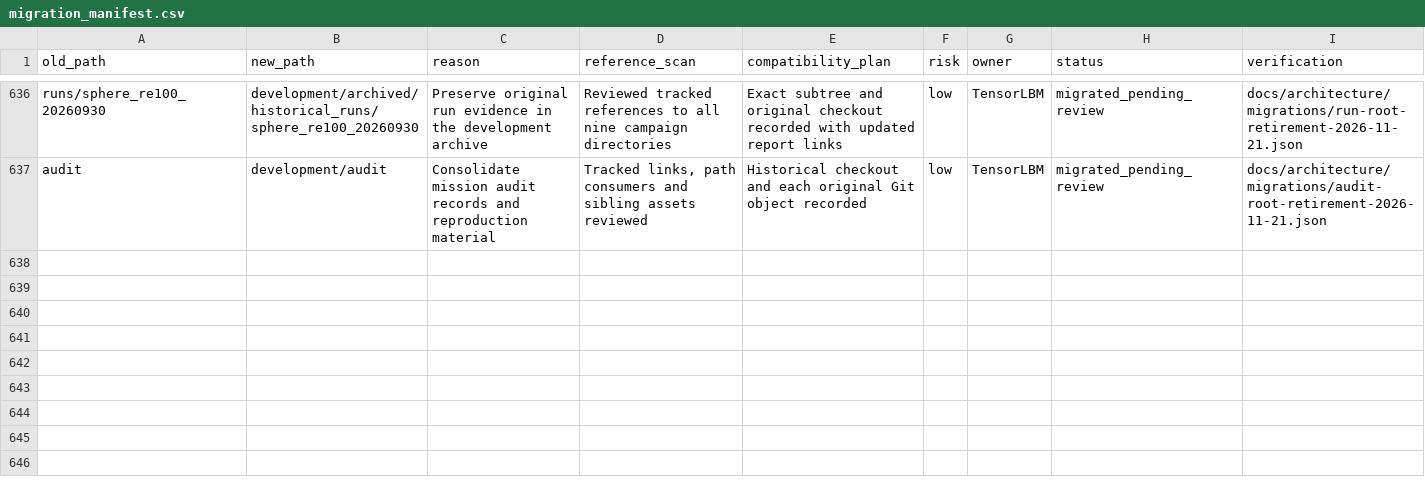
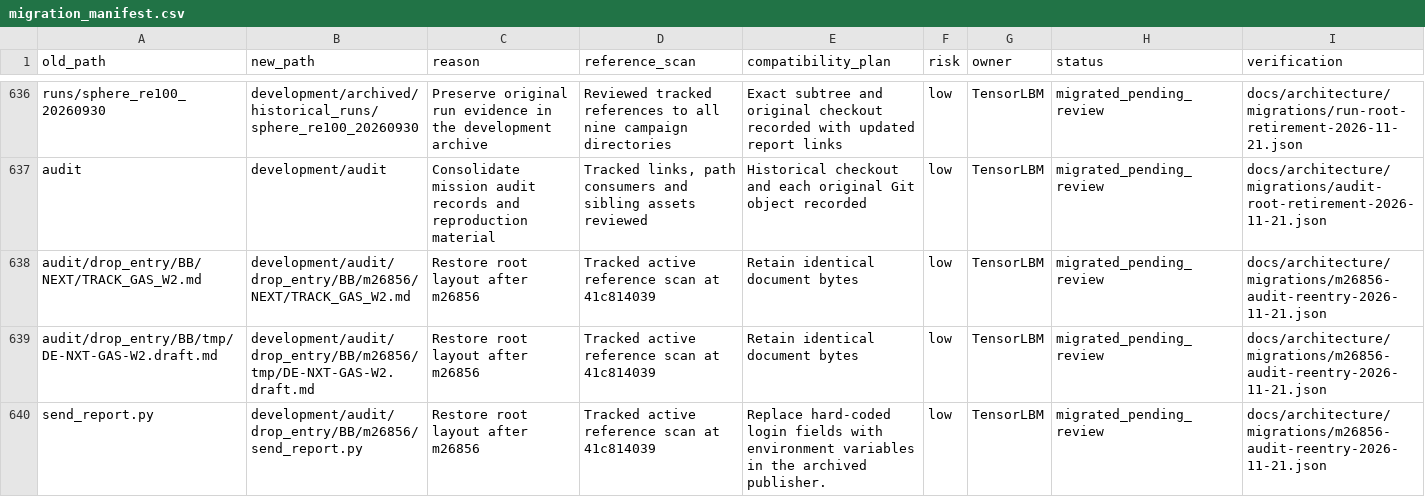
Before and after one commit to cxs503/TensorLBM, a CSV file: docs/architecture/migration_manifest.csv, drawn as a sheet; only a part is shown, gaps mark what is left out; the diff names each change by its address in the sheet, - before the commit and + after, or states it on an @@ line.

Commit message:
Return m26856 to the audit archive and read login fields from the environment

```diff
--- a/docs/architecture/migration_manifest.csv
+++ b/docs/architecture/migration_manifest.csv
+row 638: audit/drop_entry/BB/NEXT/TRACK_GAS_W2.md | development/audit/drop_entry/BB/m26856/NEXT/TRACK_GAS_W2.md | Restore root layout after m26856 | Tracked active reference scan at 41c814039 | Retain identical document bytes | low | TensorLBM | migrated_pending_review | docs/architecture/migrations/m26856-audit-reentry-2026-11-21.json
+row 639: audit/drop_entry/BB/tmp/DE-NXT-GAS-W2.draft.md | development/audit/drop_entry/BB/m26856/tmp/DE-NXT-GAS-W2.draft.md | Restore root layout after m26856 | Tracked active reference scan at 41c814039 | Retain identical document bytes | low | TensorLBM | migrated_pending_review | docs/architecture/migrations/m26856-audit-reentry-2026-11-21.json
+row 640: send_report.py | development/audit/drop_entry/BB/m26856/send_report.py | Restore root layout after m26856 | Tracked active reference scan at 41c814039 | Replace hard-coded login fields with environment variables in the archived publisher. | low | TensorLBM | migrated_pending_review | docs/architecture/migrations/m26856-audit-reentry-2026-11-21.json
```
Also changed, not shown: 4 other files.
